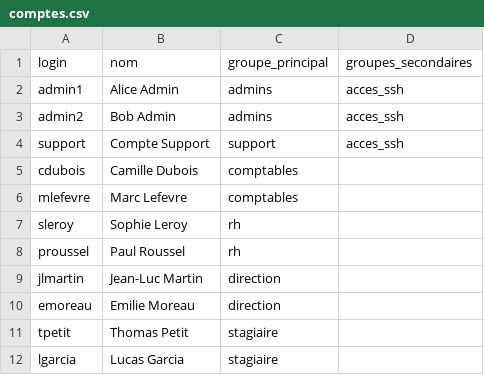
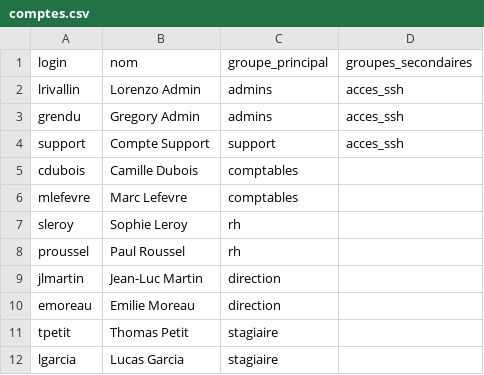
Before and after one commit to skyz-wav/Projet-Administration-Systeme-Avancee-Lorenzo-Gregory, a CSV file: comptes.csv, drawn as a sheet.

Commit message:
update des noms sur comptes.csv

```diff
--- a/comptes.csv
+++ b/comptes.csv
@@ -1,4 +1,4 @@
 login; nom; groupe_principal; groupes_secondaires
-admin1; Alice Admin; admins; acces_ssh
-admin2; Bob Admin; admins; acces_ssh
+lrivallin; Lorenzo Admin; admins; acces_ssh
+grendu; Gregory Admin; admins; acces_ssh
 support; Compte Support; support; acces_ssh
```
